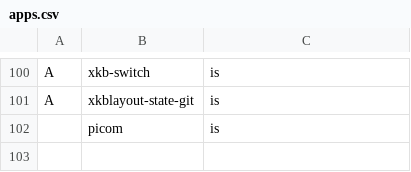
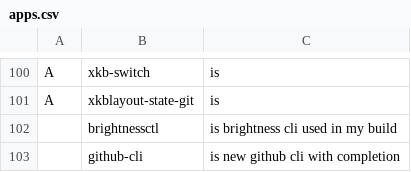
Before and after one commit to mmxxon/autorice, a CSV file: apps.csv, drawn as a sheet; only a part is shown, gaps mark what is left out.

```diff
--- a/apps.csv
+++ b/apps.csv
@@ -101,2 +101,3 @@ A,xkb-switch,"is"
 A,xkblayout-state-git,"is"
-,picom,"is"
+,brightnessctl,"is brightness cli used in my build"
+,github-cli,"is new github cli with completion"
```
Also changed, not shown: 7 other files.
